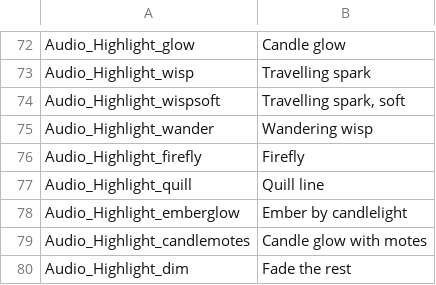
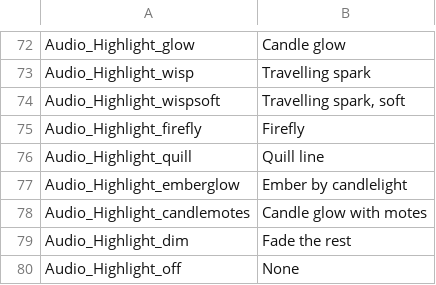
Before and after one commit to vdepagter/myfathersworkapp, a CSV file: MyFathersWorkApp/MyFathersWorkApp/wwwroot/localization/UI_Localization.csv, drawn as a sheet; only a part is shown, gaps mark what is left out; the shorter side is filled out with more unchanged rows.

```diff
--- a/MyFathersWorkApp/MyFathersWorkApp/wwwroot/localization/UI_Localization.csv
+++ b/MyFathersWorkApp/MyFathersWorkApp/wwwroot/localization/UI_Localization.csv
@@ -74,3 +74,2 @@ Audio_Highlight_wisp;Travelling spark
 Audio_Highlight_wispsoft;Travelling spark, soft
-Audio_Highlight_wander;Wandering wisp
 Audio_Highlight_firefly;Firefly
```
Also changed, not shown: 5 other files.
